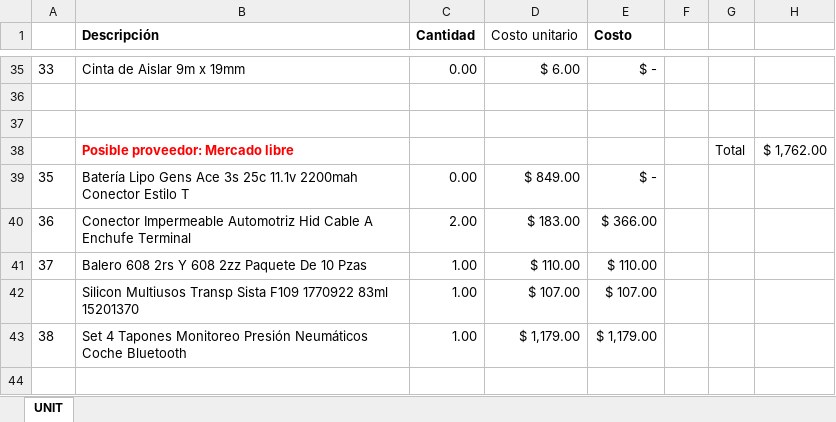
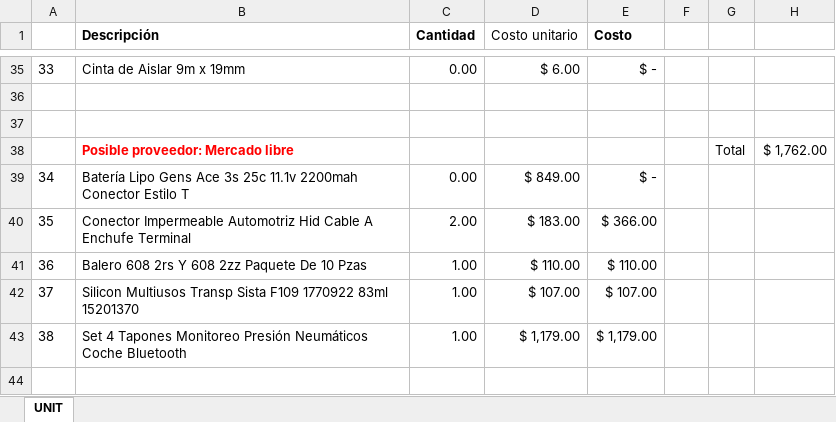
Before and after one commit to checo1092/baja_SAE_Instrumentation, an Excel workbook: budget/presupuesto_Instrumentacion.xlsx, sheet UNIT, drawn as a sheet; only a part is shown, gaps mark what is left out; values as stored, in another font and other column widths than the file's, no borders; charts and pictures not drawn; the diff covers the shown part only; the diff names each change by its address in the sheet, - before the commit and + after, or states it on an @@ line.

Commit message:
Budget for Unit added
The budget for Unit electronics was added and the general budged was updated

```diff
--- a/budget/presupuesto_Instrumentacion.xlsx (sheet UNIT)
+++ b/budget/presupuesto_Instrumentacion.xlsx (sheet UNIT)
-A39: 35
+A39: 34
-A40: 36
+A40: 35
-A41: 37
+A41: 36
-A42: (empty)
+A42: 37
```
Also changed, not shown: 19 edited cells elsewhere in this sheet, formulas that keep their value, charts or pictures, 1 other file.
